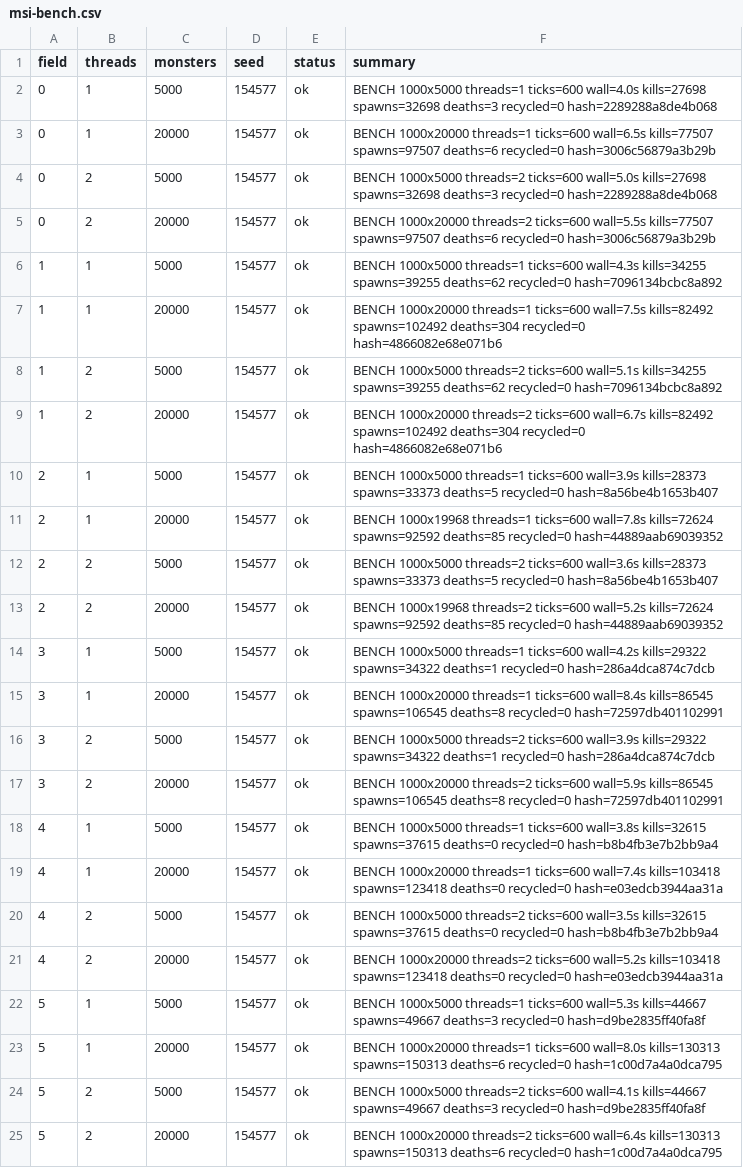
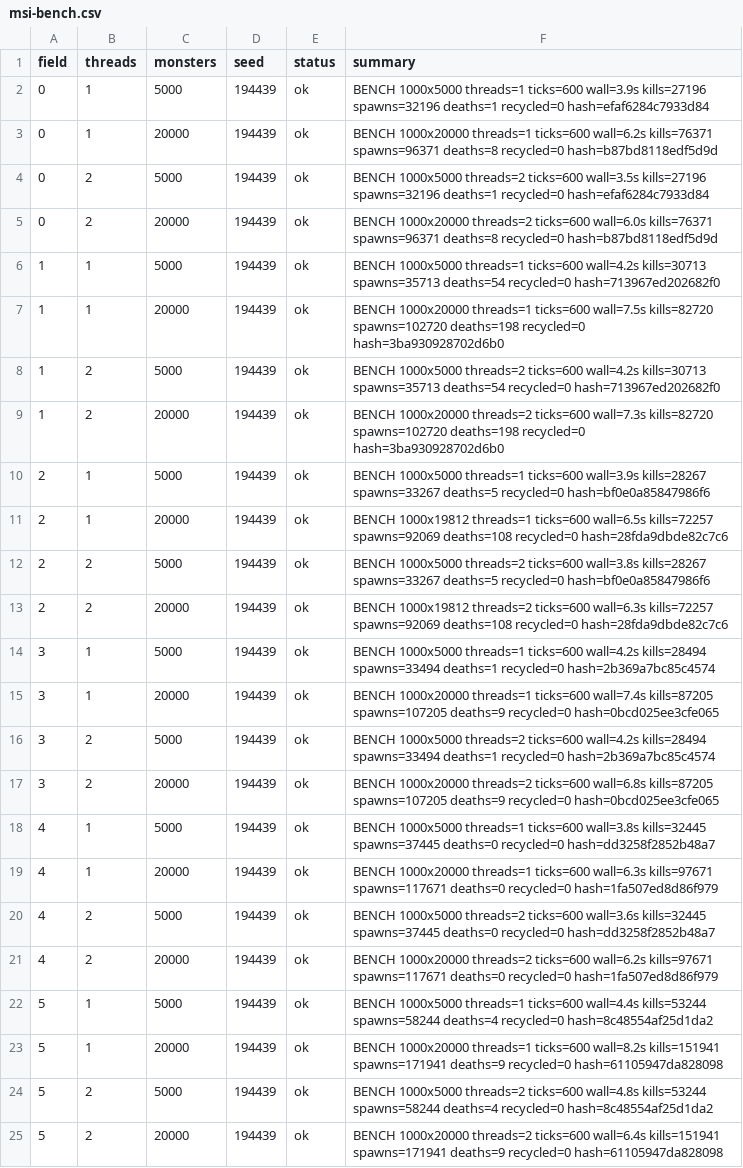
Before and after one commit to Proximo0/MagicSmash, a CSV file: work/261122113645-3086/art/msi-bench.csv, drawn as a sheet; the diff names each change by its address in the sheet, - before the commit and + after, or states it on an @@ line.

```diff
--- a/work/261122113645-3086/art/msi-bench.csv
+++ b/work/261122113645-3086/art/msi-bench.csv
-D2:D25 (seed): 154577
+D2:D25 (seed): 194439
-F2 (summary): …threads=1 ticks=600 wall=4.0s kills=27698 spawns=32698 deaths=3 recycled=0 hash=2289288a8de4b068
+F2 (summary): …threads=1 ticks=600 wall=3.9s kills=27196 spawns=32196 deaths=1 recycled=0 hash=efaf6284c7933d84
-F3 (summary): …threads=1 ticks=600 wall=6.5s kills=77507 spawns=97507 deaths=6 recycled=0 hash=3006c56879a3b29b
+F3 (summary): …threads=1 ticks=600 wall=6.2s kills=76371 spawns=96371 deaths=8 recycled=0 hash=b87bd8118edf5d9d
-F4 (summary): …threads=2 ticks=600 wall=5.0s kills=27698 spawns=32698 deaths=3 recycled=0 hash=2289288a8de4b068
+F4 (summary): …threads=2 ticks=600 wall=3.5s kills=27196 spawns=32196 deaths=1 recycled=0 hash=efaf6284c7933d84
-F5 (summary): …threads=2 ticks=600 wall=5.5s kills=77507 spawns=97507 deaths=6 recycled=0 hash=3006c56879a3b29b
+F5 (summary): …threads=2 ticks=600 wall=6.0s kills=76371 spawns=96371 deaths=8 recycled=0 hash=b87bd8118edf5d9d
-F6 (summary): …threads=1 ticks=600 wall=4.3s kills=34255 spawns=39255 deaths=62 recycled=0 hash=7096134bcbc8a892
+F6 (summary): …threads=1 ticks=600 wall=4.2s kills=30713 spawns=35713 deaths=54 recycled=0 hash=713967ed202682f0
-F7 (summary): …ticks=600 wall=7.5s kills=82492 spawns=102492 deaths=304 recycled=0 hash=4866082e68e071b6
+F7 (summary): …ticks=600 wall=7.5s kills=82720 spawns=102720 deaths=198 recycled=0 hash=3ba930928702d6b0
-F8 (summary): …threads=2 ticks=600 wall=5.1s kills=34255 spawns=39255 deaths=62 recycled=0 hash=7096134bcbc8a892
+F8 (summary): …threads=2 ticks=600 wall=4.2s kills=30713 spawns=35713 deaths=54 recycled=0 hash=713967ed202682f0
-F9 (summary): …threads=2 ticks=600 wall=6.7s kills=82492 spawns=102492 deaths=304 recycled=0 hash=4866082e68e071b6
+F9 (summary): …threads=2 ticks=600 wall=7.3s kills=82720 spawns=102720 deaths=198 recycled=0 hash=3ba930928702d6b0
-F10 (summary): …ticks=600 wall=3.9s kills=28373 spawns=33373 deaths=5 recycled=0 hash=8a56be4b1653b407
+F10 (summary): …ticks=600 wall=3.9s kills=28267 spawns=33267 deaths=5 recycled=0 hash=bf0e0a85847986f6
-F11 (summary): BENCH 1000x19968 threads=1 ticks=600 wall=7.8s kills=72624 spawns=92592 deaths=85 recycled=0 hash=44889aab69039352
+F11 (summary): BENCH 1000x19812 threads=1 ticks=600 wall=6.5s kills=72257 spawns=92069 deaths=108 recycled=0 hash=28fda9dbde82c7c6
-F12 (summary): …threads=2 ticks=600 wall=3.6s kills=28373 spawns=33373 deaths=5 recycled=0 hash=8a56be4b1653b407
+F12 (summary): …threads=2 ticks=600 wall=3.8s kills=28267 spawns=33267 deaths=5 recycled=0 hash=bf0e0a85847986f6
-F13 (summary): BENCH 1000x19968 threads=2 ticks=600 wall=5.2s kills=72624 spawns=92592 deaths=85 recycled=0 hash=44889aab69039352
+F13 (summary): BENCH 1000x19812 threads=2 ticks=600 wall=6.3s kills=72257 spawns=92069 deaths=108 recycled=0 hash=28fda9dbde82c7c6
-F14 (summary): …ticks=600 wall=4.2s kills=29322 spawns=34322 deaths=1 recycled=0 hash=286a4dca874c7dcb
+F14 (summary): …ticks=600 wall=4.2s kills=28494 spawns=33494 deaths=1 recycled=0 hash=2b369a7bc85c4574
-F15 (summary): …threads=1 ticks=600 wall=8.4s kills=86545 spawns=106545 deaths=8 recycled=0 hash=72597db401102991
+F15 (summary): …threads=1 ticks=600 wall=7.4s kills=87205 spawns=107205 deaths=9 recycled=0 hash=0bcd025ee3cfe065
-F16 (summary): …threads=2 ticks=600 wall=3.9s kills=29322 spawns=34322 deaths=1 recycled=0 hash=286a4dca874c7dcb
+F16 (summary): …threads=2 ticks=600 wall=4.2s kills=28494 spawns=33494 deaths=1 recycled=0 hash=2b369a7bc85c4574
-F17 (summary): …threads=2 ticks=600 wall=5.9s kills=86545 spawns=106545 deaths=8 recycled=0 hash=72597db401102991
+F17 (summary): …threads=2 ticks=600 wall=6.8s kills=87205 spawns=107205 deaths=9 recycled=0 hash=0bcd025ee3cfe065
-F18 (summary): …ticks=600 wall=3.8s kills=32615 spawns=37615 deaths=0 recycled=0 hash=b8b4fb3e7b2bb9a4
+F18 (summary): …ticks=600 wall=3.8s kills=32445 spawns=37445 deaths=0 recycled=0 hash=dd3258f2852b48a7
-F19 (summary): …threads=1 ticks=600 wall=7.4s kills=103418 spawns=123418 deaths=0 recycled=0 hash=e03edcb3944aa31a
+F19 (summary): …threads=1 ticks=600 wall=6.3s kills=97671 spawns=117671 deaths=0 recycled=0 hash=1fa507ed8d86f979
-F20 (summary): …threads=2 ticks=600 wall=3.5s kills=32615 spawns=37615 deaths=0 recycled=0 hash=b8b4fb3e7b2bb9a4
+F20 (summary): …threads=2 ticks=600 wall=3.6s kills=32445 spawns=37445 deaths=0 recycled=0 hash=dd3258f2852b48a7
-F21 (summary): …threads=2 ticks=600 wall=5.2s kills=103418 spawns=123418 deaths=0 recycled=0 hash=e03edcb3944aa31a
+F21 (summary): …threads=2 ticks=600 wall=6.2s kills=97671 spawns=117671 deaths=0 recycled=0 hash=1fa507ed8d86f979
-F22 (summary): …threads=1 ticks=600 wall=5.3s kills=44667 spawns=49667 deaths=3 recycled=0 hash=d9be2835ff40fa8f
+F22 (summary): …threads=1 ticks=600 wall=4.4s kills=53244 spawns=58244 deaths=4 recycled=0 hash=8c48554af25d1da2
-F23 (summary): …threads=1 ticks=600 wall=8.0s kills=130313 spawns=150313 deaths=6 recycled=0 hash=1c00d7a4a0dca795
+F23 (summary): …threads=1 ticks=600 wall=8.2s kills=151941 spawns=171941 deaths=9 recycled=0 hash=61105947da828098
-F24 (summary): …threads=2 ticks=600 wall=4.1s kills=44667 spawns=49667 deaths=3 recycled=0 hash=d9be2835ff40fa8f
+F24 (summary): …threads=2 ticks=600 wall=4.8s kills=53244 spawns=58244 deaths=4 recycled=0 hash=8c48554af25d1da2
-F25 (summary): …ticks=600 wall=6.4s kills=130313 spawns=150313 deaths=6 recycled=0 hash=1c00d7a4a0dca795
+F25 (summary): …ticks=600 wall=6.4s kills=151941 spawns=171941 deaths=9 recycled=0 hash=61105947da828098
```
Also changed, not shown: 1 other file.
